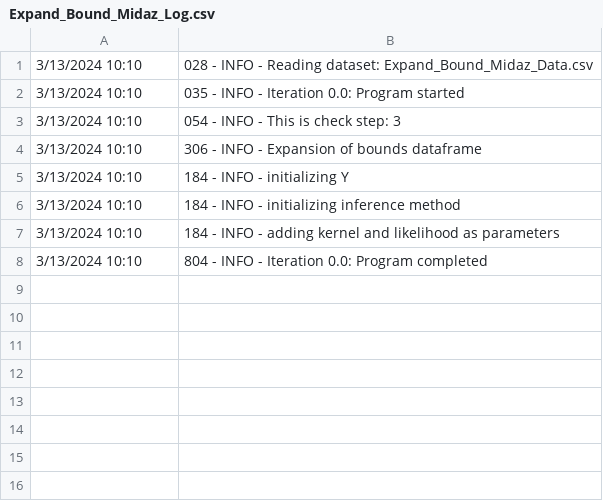
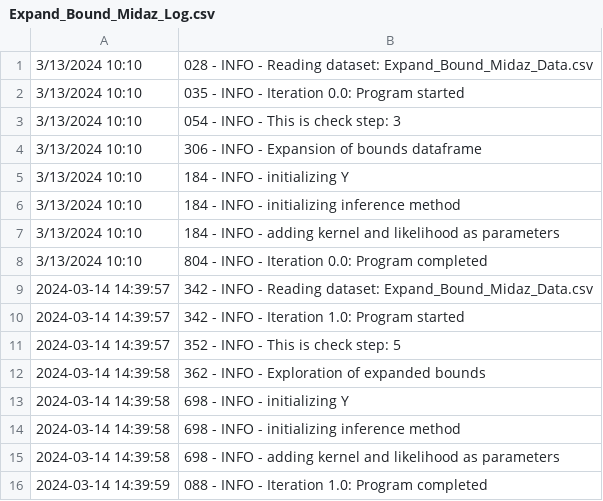
Before and after one commit to HiddenBao/ChemistryOptimization, a CSV file: DataSets/Expand_Bound_Midaz/Logs/Expand_Bound_Midaz_Log.csv, drawn as a sheet; the diff names each change by its address in the sheet, - before the commit and + after, or states it on an @@ line.

Commit message:
Run iteration 2 and 11

```diff
--- a/DataSets/Expand_Bound_Midaz/Logs/Expand_Bound_Midaz_Log.csv
+++ b/DataSets/Expand_Bound_Midaz/Logs/Expand_Bound_Midaz_Log.csv
+row 9: 2024-03-14 14:39:57 | 342 - INFO - Reading dataset: Expand_Bound_Midaz_Data.csv
+row 10: 2024-03-14 14:39:57 | 342 - INFO - Iteration 1.0: Program started
+row 11: 2024-03-14 14:39:57 | 352 - INFO - This is check step: 5
+row 12: 2024-03-14 14:39:58 | 362 - INFO - Exploration of expanded bounds
+row 13: 2024-03-14 14:39:58 | 698 - INFO - initializing Y
+row 14: 2024-03-14 14:39:58 | 698 - INFO - initializing inference method
+row 15: 2024-03-14 14:39:58 | 698 - INFO - adding kernel and likelihood as parameters
+row 16: 2024-03-14 14:39:59 | 088 - INFO - Iteration 1.0: Program completed
```
Also changed, not shown: DataSets/Expand_Bound_Midaz/Data/Expand_Bound_Midaz_Data.csv, DataSets/Expand_Bound_Midaz/IterData/Expand_Bound_Midaz_Exp_It1.0.csv, 9 other files.
